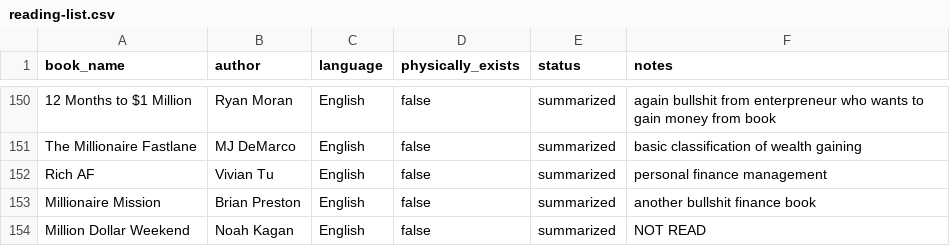
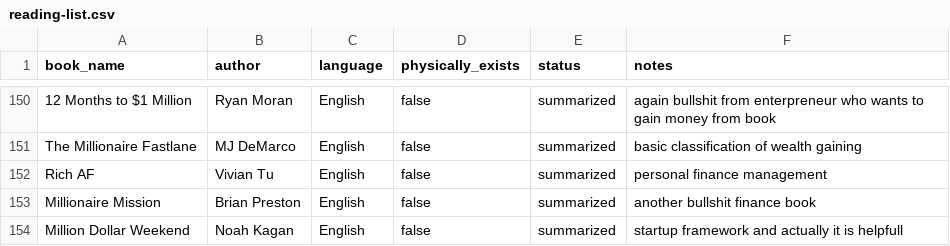
Before and after one commit to scraper-bots/works_az, a CSV file: reading-list.csv, drawn as a sheet; only a part is shown, gaps mark what is left out.

Commit message:
Update reading-list.csv

```diff
--- a/reading-list.csv
+++ b/reading-list.csv
@@ -153,2 +153,2 @@ Rich AF,Vivian Tu,English,false,summarized,personal finance management
 Millionaire Mission,Brian Preston,English,false,summarized,another bullshit finance book
-Million Dollar Weekend,Noah Kagan,English,false,summarized,NOT READ
+Million Dollar Weekend,Noah Kagan,English,false,summarized,startup framework and actually it is helpfull
```
